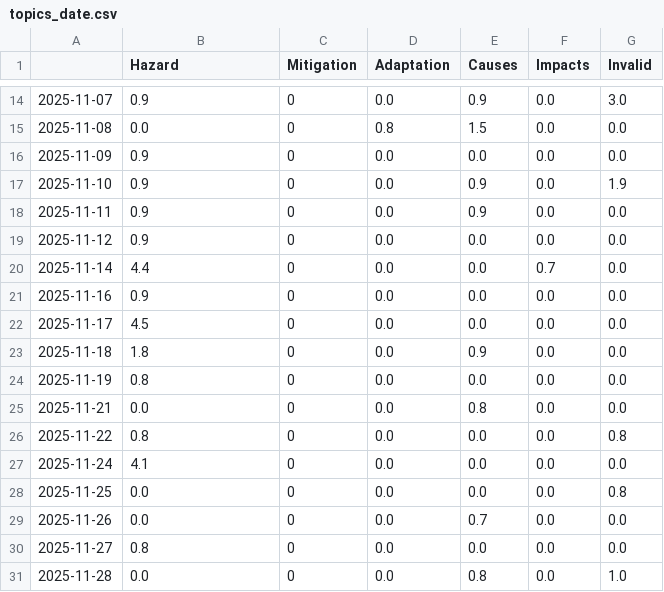
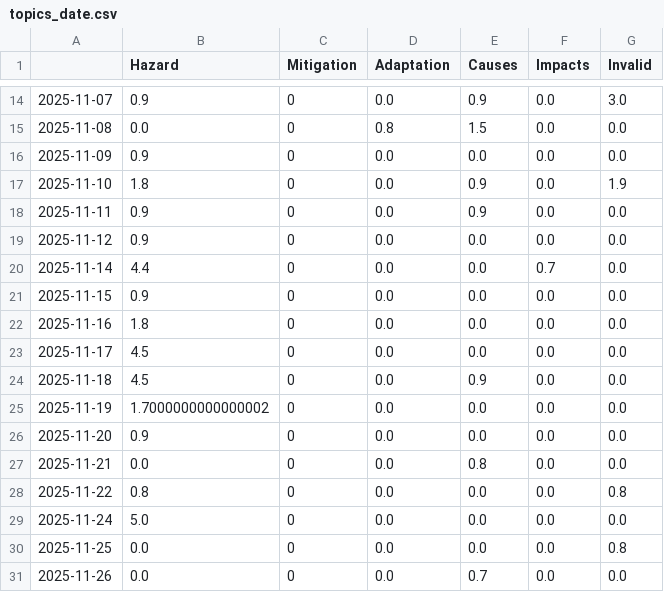
Before and after one commit to JW-news/ColdIsComing, a CSV file: csv/topics_date.csv, drawn as a sheet; only a part is shown, gaps mark what is left out; the shorter side is filled out with more unchanged rows.

```diff
--- a/csv/topics_date.csv
+++ b/csv/topics_date.csv
@@ -16,3 +16,3 @@
 2025-11-09,0.9,0,0.0,0.0,0.0,0.0
-2025-11-10,0.9,0,0.0,0.9,0.0,1.9
+2025-11-10,1.8,0,0.0,0.9,0.0,1.9
 2025-11-11,0.9,0,0.0,0.9,0.0,0.0
@@ -20,9 +20,11 @@
 2025-11-14,4.4,0,0.0,0.0,0.7,0.0
-2025-11-16,0.9,0,0.0,0.0,0.0,0.0
+2025-11-15,0.9,0,0.0,0.0,0.0,0.0
+2025-11-16,1.8,0,0.0,0.0,0.0,0.0
 2025-11-17,4.5,0,0.0,0.0,0.0,0.0
-2025-11-18,1.8,0,0.0,0.9,0.0,0.0
-2025-11-19,0.8,0,0.0,0.0,0.0,0.0
+2025-11-18,4.5,0,0.0,0.9,0.0,0.0
+2025-11-19,1.7000000000000002,0,0.0,0.0,0.0,0.0
+2025-11-20,0.9,0,0.0,0.0,0.0,0.0
 2025-11-21,0.0,0,0.0,0.8,0.0,0.0
 2025-11-22,0.8,0,0.0,0.0,0.0,0.8
-2025-11-24,4.1,0,0.0,0.0,0.0,0.0
+2025-11-24,5.0,0,0.0,0.0,0.0,0.0
 2025-11-25,0.0,0,0.0,0.0,0.0,0.8
```
Also changed, not shown: 4 other files.
